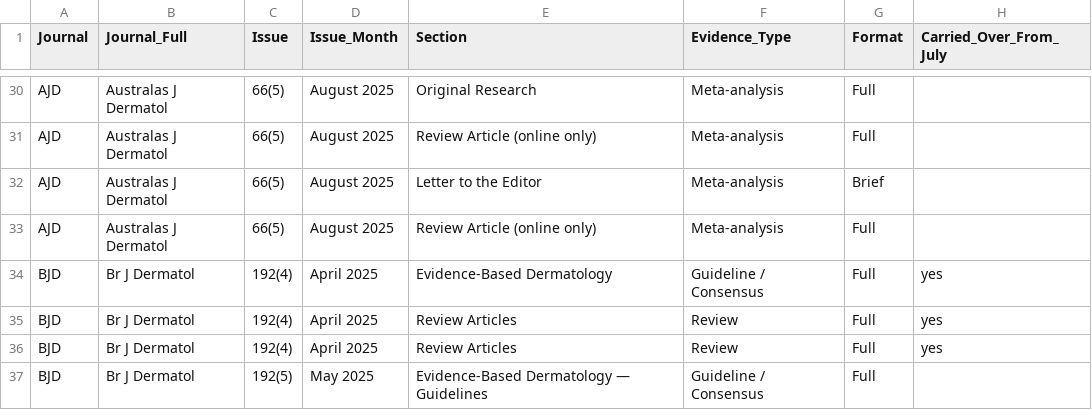
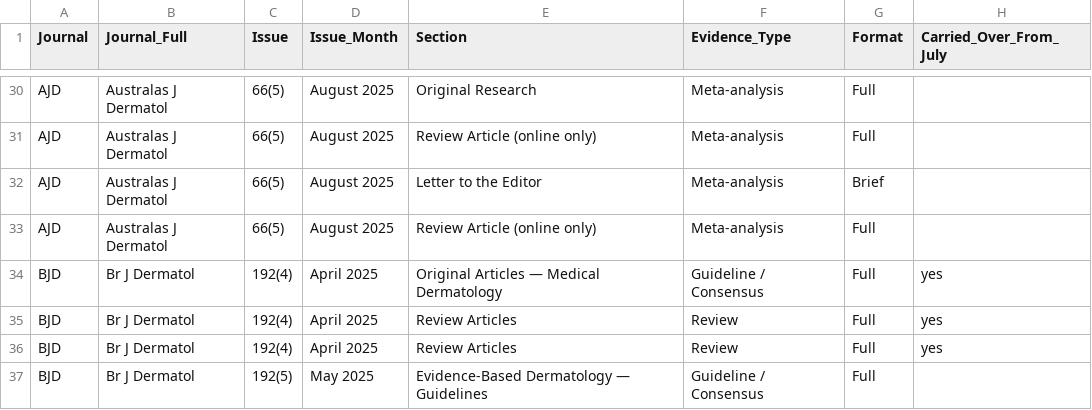
Before and after one commit to PanaceAInsights/powh-journalclub, a CSV file: aug26/journalclub_aug2026.csv, drawn as a sheet; only a part is shown, gaps mark what is left out; the diff names each change by its address in the sheet, - before the commit and + after, or states it on an @@ line.

```diff
--- a/aug26/journalclub_aug2026.csv
+++ b/aug26/journalclub_aug2026.csv
-E34 (Section): Evidence-Based Dermatology
+E34 (Section): Original Articles — Medical Dermatology
```
Also changed, not shown: 2 other files.
